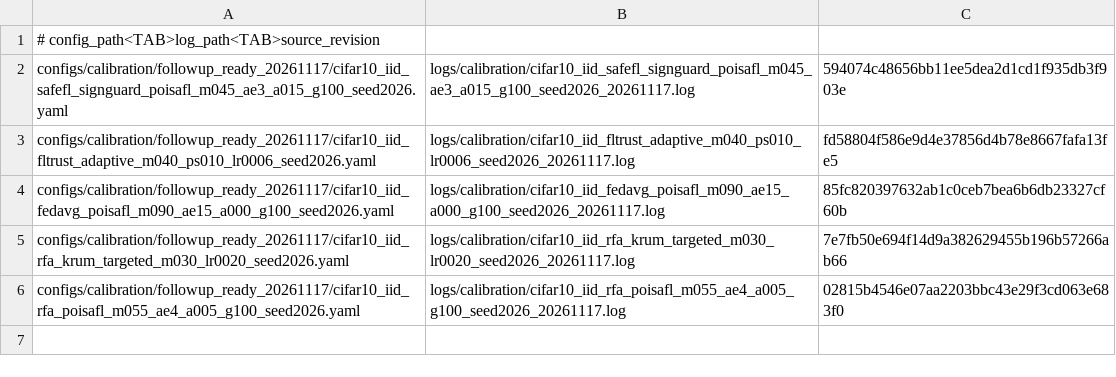
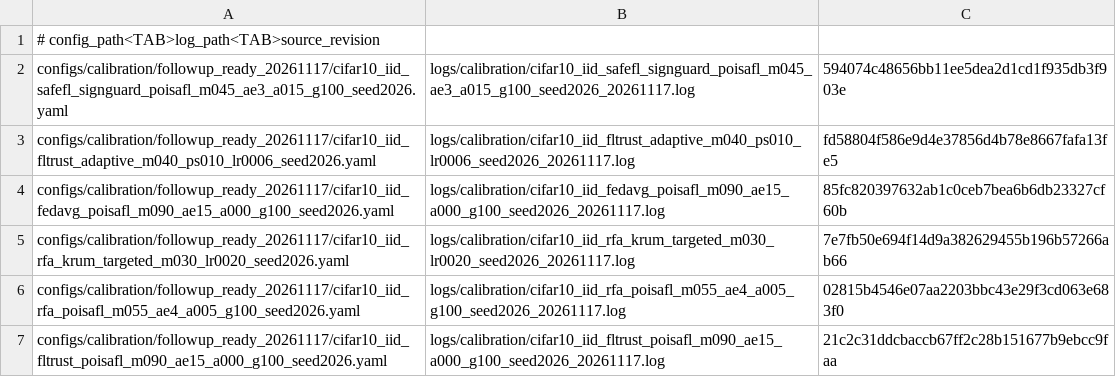
Before and after one commit to Dihaoda/H-FedSA, a TSV file: configs/calibration/followup_queue_20261117.tsv, drawn as a sheet; the diff names each change by its address in the sheet, - before the commit and + after, or states it on an @@ line.

Commit message:
Queue stronger FLTrust PoiSAFL follow-up

```diff
--- a/configs/calibration/followup_queue_20261117.tsv
+++ b/configs/calibration/followup_queue_20261117.tsv
+row 7: configs/calibration/followup_ready_20261117/cifar10_iid_fltrust_poisafl_m090_ae15_a000_g100_seed2026.yaml | logs/calibration/cifar10_iid_fltrust_poisafl_m090_ae15_a000_g100_seed2026_20261117.log | 21c2c31ddcbaccb67ff2c28b151677b9ebcc9faa
```
